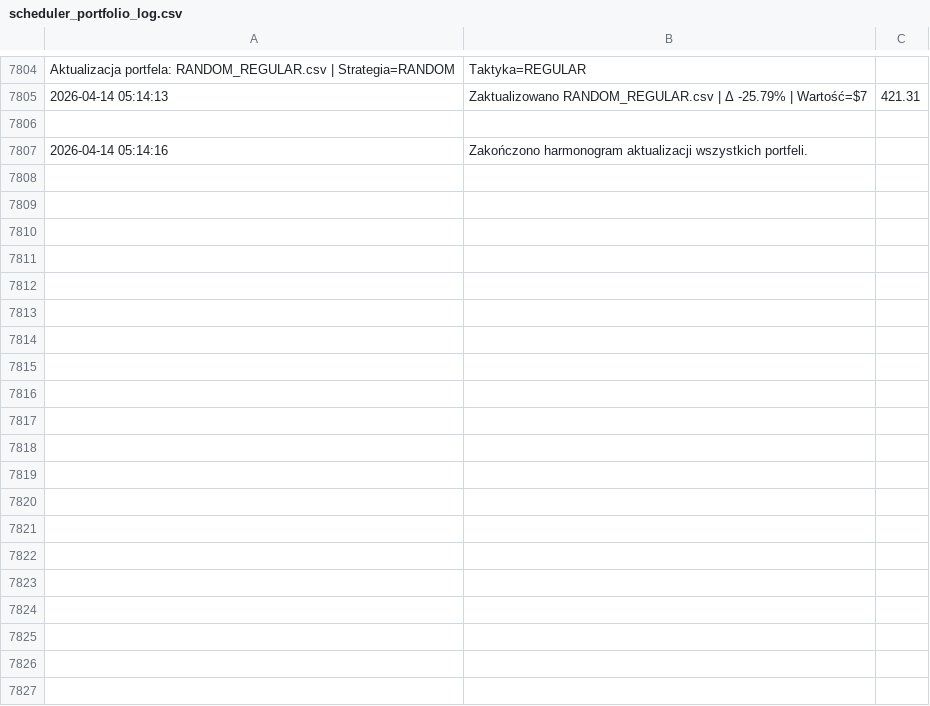
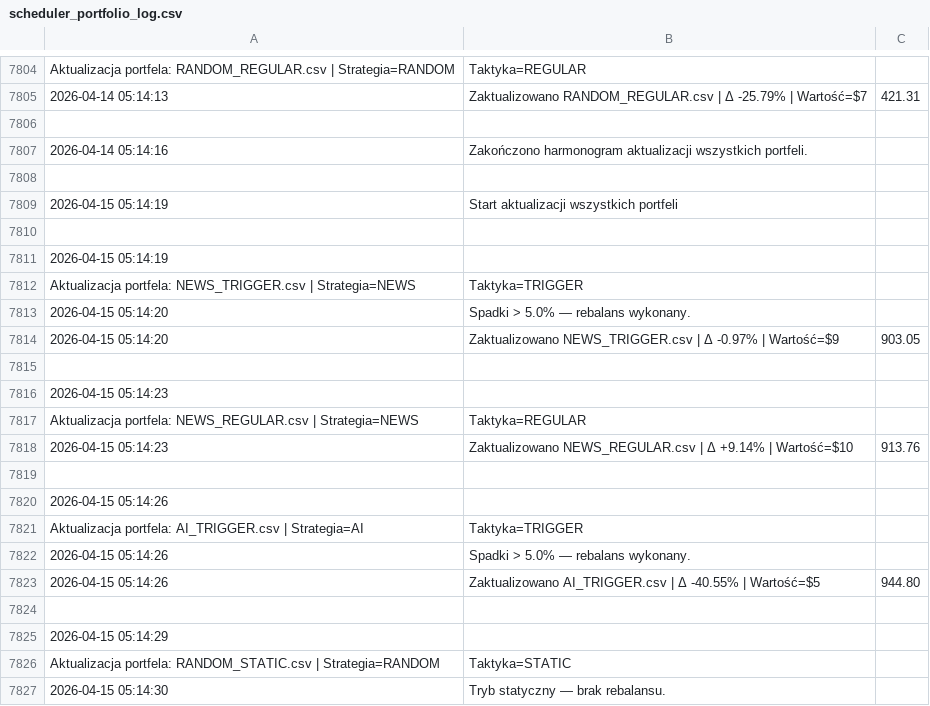
Before and after one commit to borawskiD/AI_STOCK_BOT, a CSV file: results/update_logs/scheduler_portfolio_log.csv, drawn as a sheet; only a part is shown, gaps mark what is left out; the diff covers the shown part only; the diff names each change by its address in the sheet, - before the commit and + after, or states it on an @@ line.

Commit message:
🔄 Auto rebalanced portfolios (Wed Apr 15 05:14:49 UTC 2026)

```diff
--- a/results/update_logs/scheduler_portfolio_log.csv
+++ b/results/update_logs/scheduler_portfolio_log.csv
+row 7808: (empty)
+row 7809: 2026-04-15 05:14:19 | Start aktualizacji wszystkich portfeli
+row 7810: (empty)
+row 7811: 2026-04-15 05:14:19
+row 7812: Aktualizacja portfela: NEWS_TRIGGER.csv | Strategia=NEWS | Taktyka=TRIGGER
+row 7813: 2026-04-15 05:14:20 | Spadki > 5.0% — rebalans wykonany.
+row 7814: 2026-04-15 05:14:20 | Zaktualizowano NEWS_TRIGGER.csv | Δ -0.97% | Wartość=$9 | 903.05
+row 7815: (empty)
+row 7816: 2026-04-15 05:14:23
+row 7817: Aktualizacja portfela: NEWS_REGULAR.csv | Strategia=NEWS | Taktyka=REGULAR
+row 7818: 2026-04-15 05:14:23 | Zaktualizowano NEWS_REGULAR.csv | Δ +9.14% | Wartość=$10 | 913.76
+row 7819: (empty)
+row 7820: 2026-04-15 05:14:26
+row 7821: Aktualizacja portfela: AI_TRIGGER.csv | Strategia=AI | Taktyka=TRIGGER
+row 7822: 2026-04-15 05:14:26 | Spadki > 5.0% — rebalans wykonany.
+row 7823: 2026-04-15 05:14:26 | Zaktualizowano AI_TRIGGER.csv | Δ -40.55% | Wartość=$5 | 944.80
+row 7824: (empty)
+row 7825: 2026-04-15 05:14:29
+row 7826: Aktualizacja portfela: RANDOM_STATIC.csv | Strategia=RANDOM | Taktyka=STATIC
+row 7827: 2026-04-15 05:14:30 | Tryb statyczny — brak rebalansu.
```
Also changed, not shown: 26 added rows elsewhere in this file, results/portfolios/NEWS_REGULAR.csv, results/portfolios/NEWS_STATIC.csv, 7 other files.
